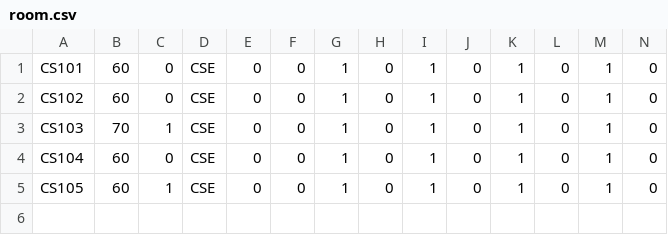
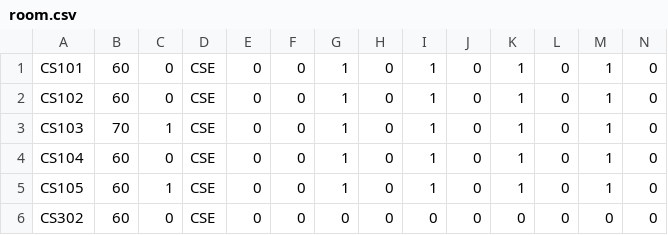
Before and after one commit to vineeth898/timetablearchitect1, a CSV file: datastorage/room.csv, drawn as a sheet; only a part is shown; rows hold the shown columns only; the diff names each change by its address in the sheet, - before the commit and + after, or states it on an @@ line.

```diff
--- a/datastorage/room.csv
+++ b/datastorage/room.csv
+row 6: CS302 | 60 | 0 | CSE | 0 | 0 | 0 | 0 | 0 | 0 | 0 | 0 | 0 | 0
```
Also changed, not shown: datastorage/teacher.csv, 4 other files.
